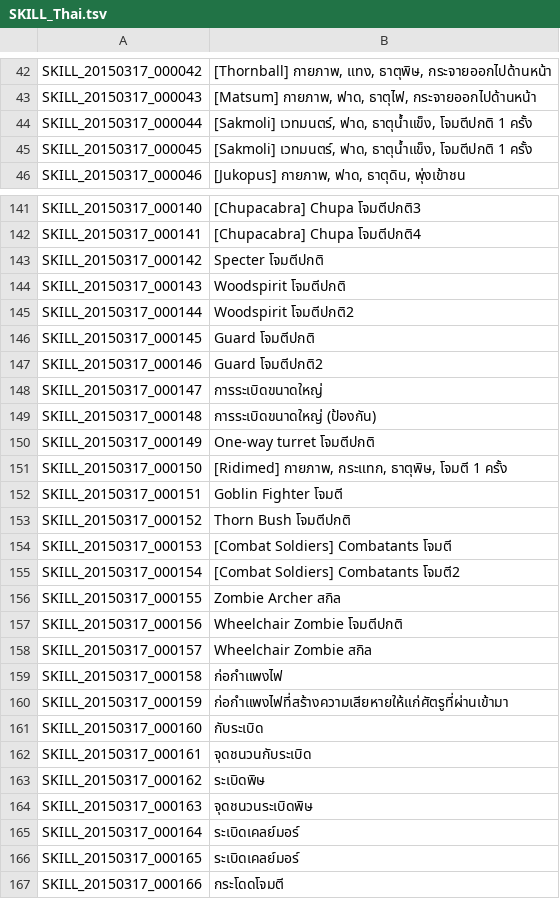
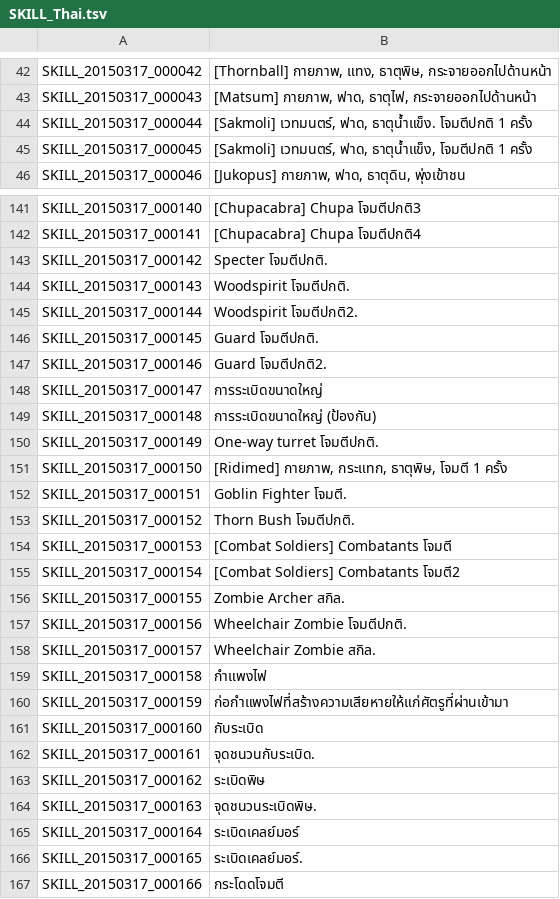
Before and after one commit to Treeofsavior/ThaiTranslation, a TSV file: SKILL_Thai.tsv, drawn as a sheet; only a part is shown, gaps mark what is left out; the diff covers the shown part only.

```diff
--- a/SKILL_Thai.tsv
+++ b/SKILL_Thai.tsv
@@ -43,3 +43,3 @@ SKILL_20150317_000042	[Thornball] กายภาพ, แทง, ธาตุพ
 SKILL_20150317_000043	[Matsum] กายภาพ, ฟาด, ธาตุไฟ, กระจายออกไปด้านหน้า
-SKILL_20150317_000044	[Sakmoli] เวทมนตร์, ฟาด, ธาตุน้ำแข็ง, โจมตีปกติ 1 ครั้ง
+SKILL_20150317_000044	[Sakmoli] เวทมนตร์, ฟาด, ธาตุน้ำแข็ง. โจมตีปกติ 1 ครั้ง
 SKILL_20150317_000045	[Sakmoli] เวทมนตร์, ฟาด, ธาตุน้ำแข็ง, โจมตีปกติ 1 ครั้ง
@@ -142,26 +142,26 @@ SKILL_20150317_000140	[Chupacabra] Chupa โจมตีปกติ3
 SKILL_20150317_000141	[Chupacabra] Chupa โจมตีปกติ4
-SKILL_20150317_000142	Specter โจมตีปกติ
-SKILL_20150317_000143	Woodspirit โจมตีปกติ
-SKILL_20150317_000144	Woodspirit โจมตีปกติ2
-SKILL_20150317_000145	Guard โจมตีปกติ
-SKILL_20150317_000146	Guard โจมตีปกติ2
+SKILL_20150317_000142	Specter โจมตีปกติ.
+SKILL_20150317_000143	Woodspirit โจมตีปกติ.
+SKILL_20150317_000144	Woodspirit โจมตีปกติ2.
+SKILL_20150317_000145	Guard โจมตีปกติ.
+SKILL_20150317_000146	Guard โจมตีปกติ2.
 SKILL_20150317_000147	การระเบิดขนาดใหญ่
 SKILL_20150317_000148	การระเบิดขนาดใหญ่ (ป้องกัน)
-SKILL_20150317_000149	One-way turret โจมตีปกติ
+SKILL_20150317_000149	One-way turret โจมตีปกติ.
 SKILL_20150317_000150	[Ridimed] กายภาพ, กระแทก, ธาตุพิษ, โจมตี 1 ครั้ง
-SKILL_20150317_000151	Goblin Fighter โจมตี
-SKILL_20150317_000152	Thorn Bush โจมตีปกติ
+SKILL_20150317_000151	Goblin Fighter โจมตี.
+SKILL_20150317_000152	Thorn Bush โจมตีปกติ.
 SKILL_20150317_000153	[Combat Soldiers] Combatants โจมตี
 SKILL_20150317_000154	[Combat Soldiers] Combatants โจมตี2
-SKILL_20150317_000155	Zombie Archer สกิล
-SKILL_20150317_000156	Wheelchair Zombie โจมตีปกติ
-SKILL_20150317_000157	Wheelchair Zombie สกิล
-SKILL_20150317_000158	ก่อกำแพงไฟ
+SKILL_20150317_000155	Zombie Archer สกิล.
+SKILL_20150317_000156	Wheelchair Zombie โจมตีปกติ.
+SKILL_20150317_000157	Wheelchair Zombie สกิล.
+SKILL_20150317_000158	กำแพงไฟ
 SKILL_20150317_000159	ก่อกำแพงไฟที่สร้างความเสียหายให้แก่ศัตรูที่ผ่านเข้ามา
 SKILL_20150317_000160	กับระเบิด
-SKILL_20150317_000161	จุดชนวนกับระเบิด
+SKILL_20150317_000161	จุดชนวนกับระเบิด.
 SKILL_20150317_000162	ระเบิดพิษ
-SKILL_20150317_000163	จุดชนวนระเบิดพิษ
+SKILL_20150317_000163	จุดชนวนระเบิดพิษ.
 SKILL_20150317_000164	ระเบิดเคลย์มอร์
-SKILL_20150317_000165	ระเบิดเคลย์มอร์
+SKILL_20150317_000165	ระเบิดเคลย์มอร์.
 SKILL_20150317_000166	กระโดดโจมตี
```
Also changed, not shown: 40 edited cells elsewhere in this file.
